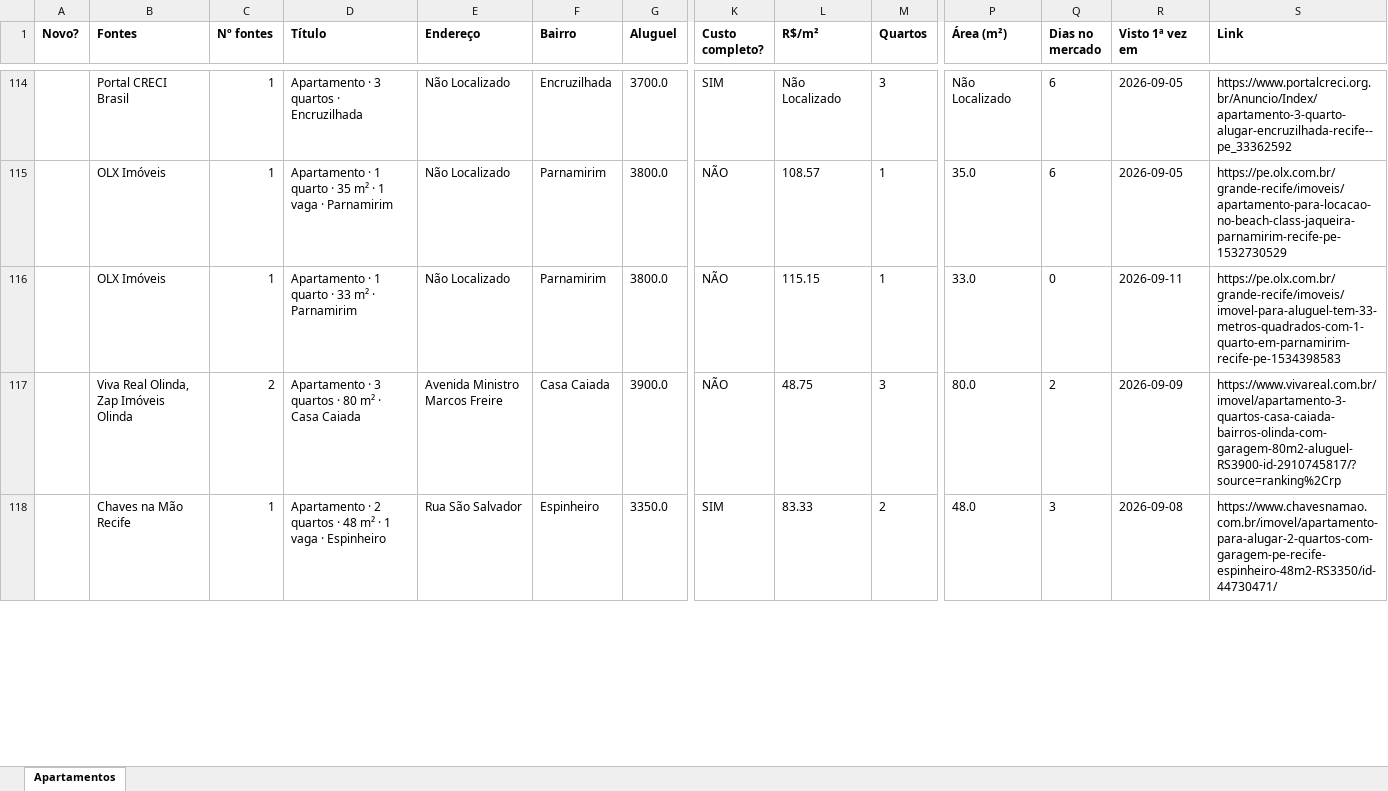
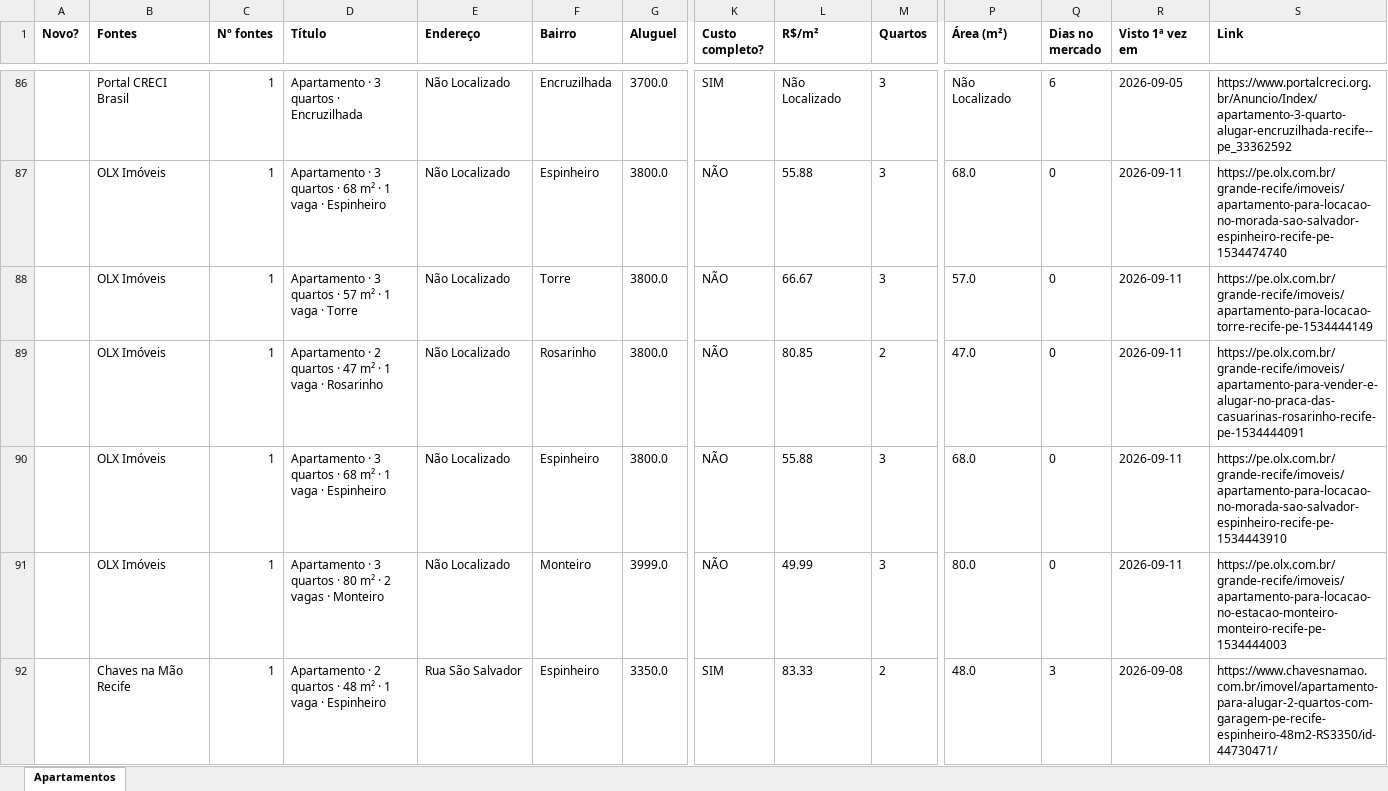
Before and after one commit to jlfig13/busca-imovel, an Excel workbook: saida/apartamentos.xlsx, sheet Apartamentos, drawn as a sheet; only a part is shown, gaps mark what is left out; values as stored, in another font and other column widths than the file's, no borders; removed rows and columns are numbered as before the commit, all else as after; rows hold the shown columns only; the diff covers the shown part only; the diff names each change by its address in the sheet, - before the commit and + after, or states it on an @@ line.

```diff
--- a/saida/apartamentos.xlsx (sheet Apartamentos)
+++ b/saida/apartamentos.xlsx (sheet Apartamentos)
-D87 (Título): Apartamento · 1 quarto · 35 m² · 1 vaga · Parnamirim
+D87 (Título): Apartamento · 3 quartos · 68 m² · 1 vaga · Espinheiro
-F87 (Bairro): Parnamirim
+F87 (Bairro): Espinheiro
-L87 (R$/m²): 108.57
+L87 (R$/m²): 55.88
-M87 (Quartos): 1
+M87 (Quartos): 3
-P87 (Área (m²)): 35.0
+P87 (Área (m²)): 68.0
-Q87 (Dias no mercado): 6
+Q87 (Dias no mercado): 0
-R87 (Visto 1ª vez em): 2026-09-05
+R87 (Visto 1ª vez em): 2026-09-11
-S87 (Link): https://pe.olx.com.br/grande-recife/imoveis/apartamento-para-locacao-no-beach-class-jaqueira-parnamirim-recife-pe-1532730529
+S87 (Link): https://pe.olx.com.br/grande-recife/imoveis/apartamento-para-locacao-no-morada-sao-salvador-espinheiro-recife-pe-1534474740
+row 88:  | OLX Imóveis | 1 | Apartamento · 3 quartos · 57 m² · 1 vaga · Torre | Não Localizado | Torre | 3800.0 | NÃO | 66.67 | 3 | 57.0 | 0 | 2026-09-11 | https://pe.olx.com.br/grande-recife/imoveis/apartamento-para-locacao-torre-recife-pe-1534444149
-D89 (Título): Apartamento · 1 quarto · 33 m² · Parnamirim
+D89 (Título): Apartamento · 2 quartos · 47 m² · 1 vaga · Rosarinho
-F89 (Bairro): Parnamirim
+F89 (Bairro): Rosarinho
-L89 (R$/m²): 115.15
+L89 (R$/m²): 80.85
-M89 (Quartos): 1
+M89 (Quartos): 2
-P89 (Área (m²)): 33.0
+P89 (Área (m²)): 47.0
-S89 (Link): https://pe.olx.com.br/grande-recife/imoveis/imovel-para-aluguel-tem-33-metros-quadrados-com-1-quarto-em-parnamirim-recife-pe-1534398583
+S89 (Link): https://pe.olx.com.br/grande-recife/imoveis/apartamento-para-vender-e-alugar-no-praca-das-casuarinas-rosarinho-recife-pe-1534444091
-row 117:  | Viva Real Olinda, Zap Imóveis Olinda | 2 | Apartamento · 3 quartos · 80 m² · Casa Caiada | Avenida Ministro Marcos Freire | Casa Caiada | 3900.0 | NÃO | 48.75 | 3 | 80.0 | 2 | 2026-09-09 | https://www.vivareal.com.br/imovel/apartamento-3-quartos-casa-caiada-bairros-olinda-com-garagem-80m2-aluguel-RS3900-id-2910745817/?source=ranking%2Crp
+row 90:  | OLX Imóveis | 1 | Apartamento · 3 quartos · 68 m² · 1 vaga · Espinheiro | Não Localizado | Espinheiro | 3800.0 | NÃO | 55.88 | 3 | 68.0 | 0 | 2026-09-11 | https://pe.olx.com.br/grande-recife/imoveis/apartamento-para-locacao-no-morada-sao-salvador-espinheiro-recife-pe-1534443910
+row 91:  | OLX Imóveis | 1 | Apartamento · 3 quartos · 80 m² · 2 vagas · Monteiro | Não Localizado | Monteiro | 3999.0 | NÃO | 49.99 | 3 | 80.0 | 0 | 2026-09-11 | https://pe.olx.com.br/grande-recife/imoveis/apartamento-para-locacao-no-estacao-monteiro-monteiro-recife-pe-1534444003
```
Also changed, not shown: 24 added rows, 50 removed rows and 126 edited cells elsewhere in this sheet, 2 other files.
